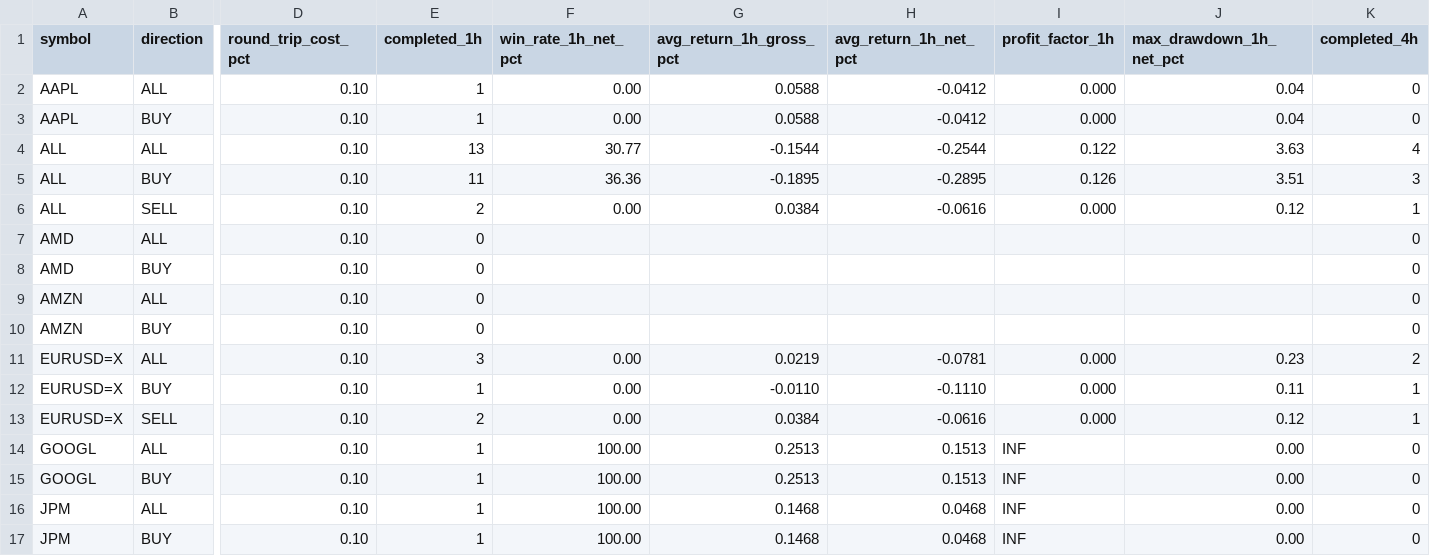
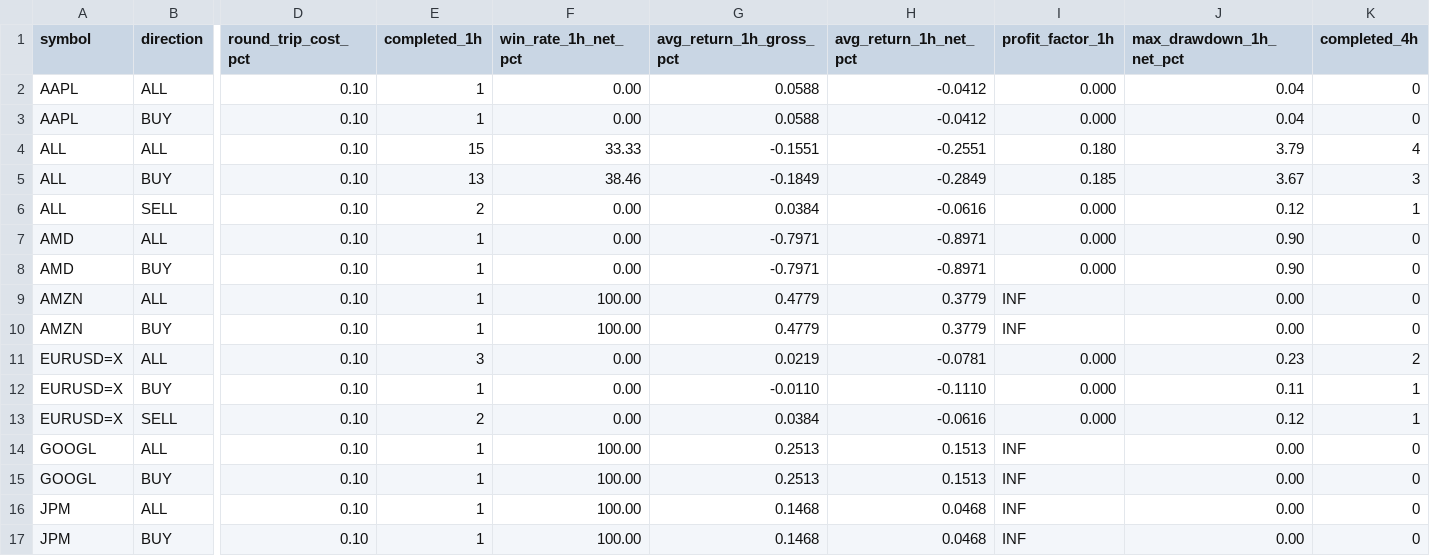
Before and after one commit to jaimefg19034/macd-alerts, a CSV file: data/signal_stats.csv, drawn as a sheet; only a part is shown, gaps mark what is left out; the diff names each change by its address in the sheet, - before the commit and + after, or states it on an @@ line.

```diff
--- a/data/signal_stats.csv
+++ b/data/signal_stats.csv
-E4 (completed_1h): 13
+E4 (completed_1h): 15
-F4 (win_rate_1h_net_pct): 30.77
+F4 (win_rate_1h_net_pct): 33.33
-G4 (avg_return_1h_gross_pct): -0.1544
+G4 (avg_return_1h_gross_pct): -0.1551
-H4 (avg_return_1h_net_pct): -0.2544
+H4 (avg_return_1h_net_pct): -0.2551
-I4 (profit_factor_1h): 0.122
+I4 (profit_factor_1h): 0.180
-J4 (max_drawdown_1h_net_pct): 3.63
+J4 (max_drawdown_1h_net_pct): 3.79
-E5 (completed_1h): 11
+E5 (completed_1h): 13
-F5 (win_rate_1h_net_pct): 36.36
+F5 (win_rate_1h_net_pct): 38.46
-G5 (avg_return_1h_gross_pct): -0.1895
+G5 (avg_return_1h_gross_pct): -0.1849
-H5 (avg_return_1h_net_pct): -0.2895
+H5 (avg_return_1h_net_pct): -0.2849
-I5 (profit_factor_1h): 0.126
+I5 (profit_factor_1h): 0.185
-J5 (max_drawdown_1h_net_pct): 3.51
+J5 (max_drawdown_1h_net_pct): 3.67
-E7:E10 (completed_1h): 0
+E7:E10 (completed_1h): 1
-F7:F8 (win_rate_1h_net_pct): (empty)
+F7:F8 (win_rate_1h_net_pct): 0.00
-G7:G8 (avg_return_1h_gross_pct): (empty)
+G7:G8 (avg_return_1h_gross_pct): -0.7971
-H7:H8 (avg_return_1h_net_pct): (empty)
+H7:H8 (avg_return_1h_net_pct): -0.8971
-I7:I8 (profit_factor_1h): (empty)
+I7:I8 (profit_factor_1h): 0.000
-J7:J8 (max_drawdown_1h_net_pct): (empty)
+J7:J8 (max_drawdown_1h_net_pct): 0.90
-F9:F10 (win_rate_1h_net_pct): (empty)
+F9:F10 (win_rate_1h_net_pct): 100.00
-G9:G10 (avg_return_1h_gross_pct): (empty)
+G9:G10 (avg_return_1h_gross_pct): 0.4779
-H9:H10 (avg_return_1h_net_pct): (empty)
+H9:H10 (avg_return_1h_net_pct): 0.3779
-I9:I10 (profit_factor_1h): (empty)
+I9:I10 (profit_factor_1h): INF
-J9:J10 (max_drawdown_1h_net_pct): (empty)
+J9:J10 (max_drawdown_1h_net_pct): 0.00
```
Also changed, not shown: data/signal_history.csv.
